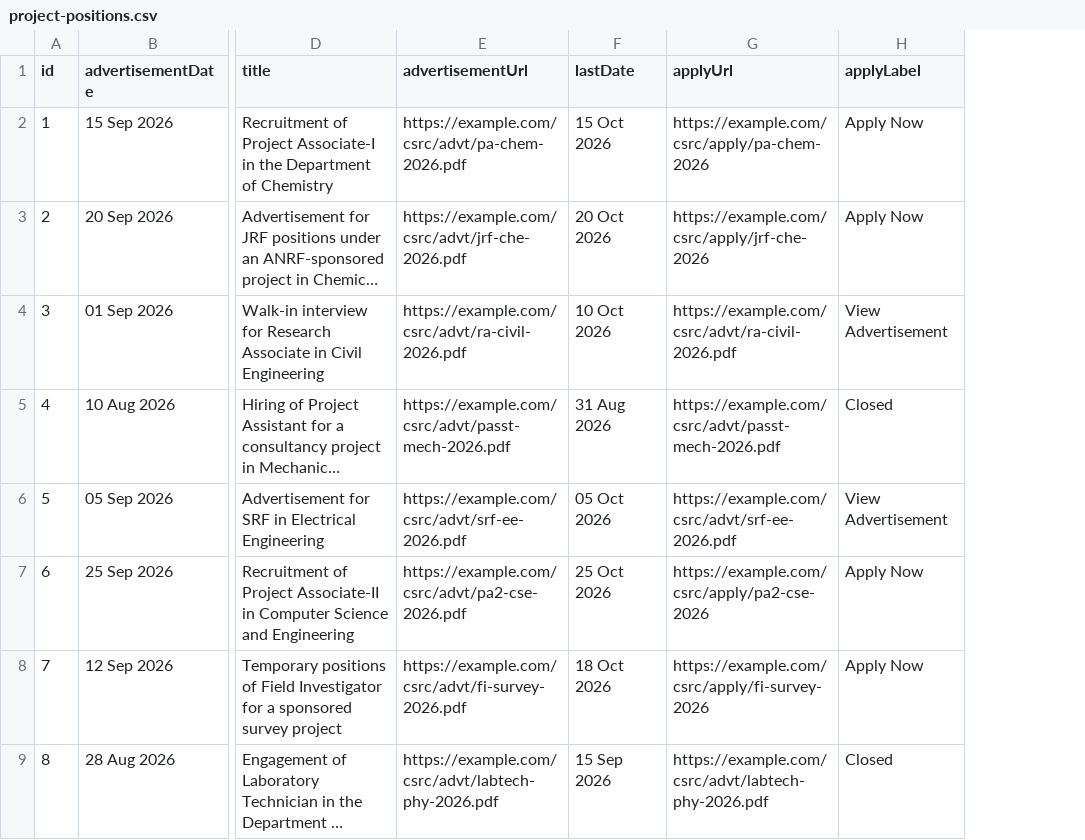
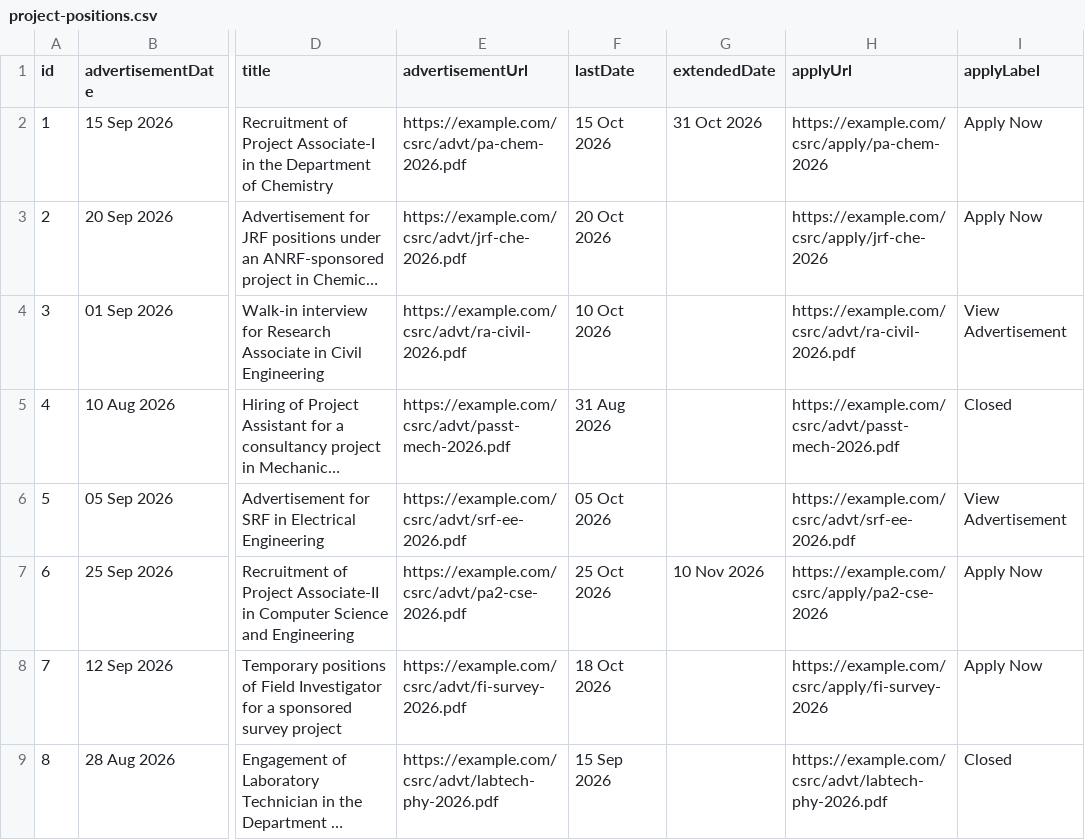
Before and after one commit to ch-sairohith/CSRC-Website, a CSV file: client/src/data/project-positions.csv, drawn as a sheet; only a part is shown, gaps mark what is left out; long unchanged cells end in …; the diff names each change by its address in the sheet, - before the commit and + after, or states it on an @@ line.

Commit message:
feat: add job announcements date strikethrough

```diff
--- a/client/src/data/project-positions.csv
+++ b/client/src/data/project-positions.csv
+column G (extendedDate), rows 2-7: 31 Oct 2026 |  |  |  |  | 10 Nov 2026
```
Also changed, not shown: 2 other files.
